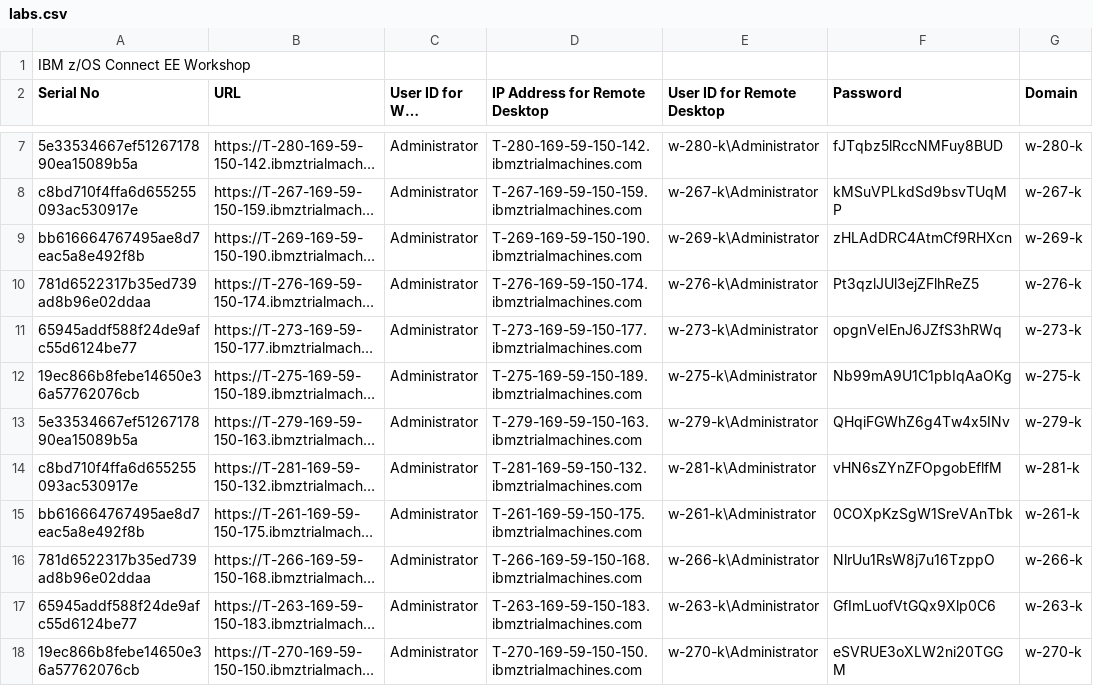
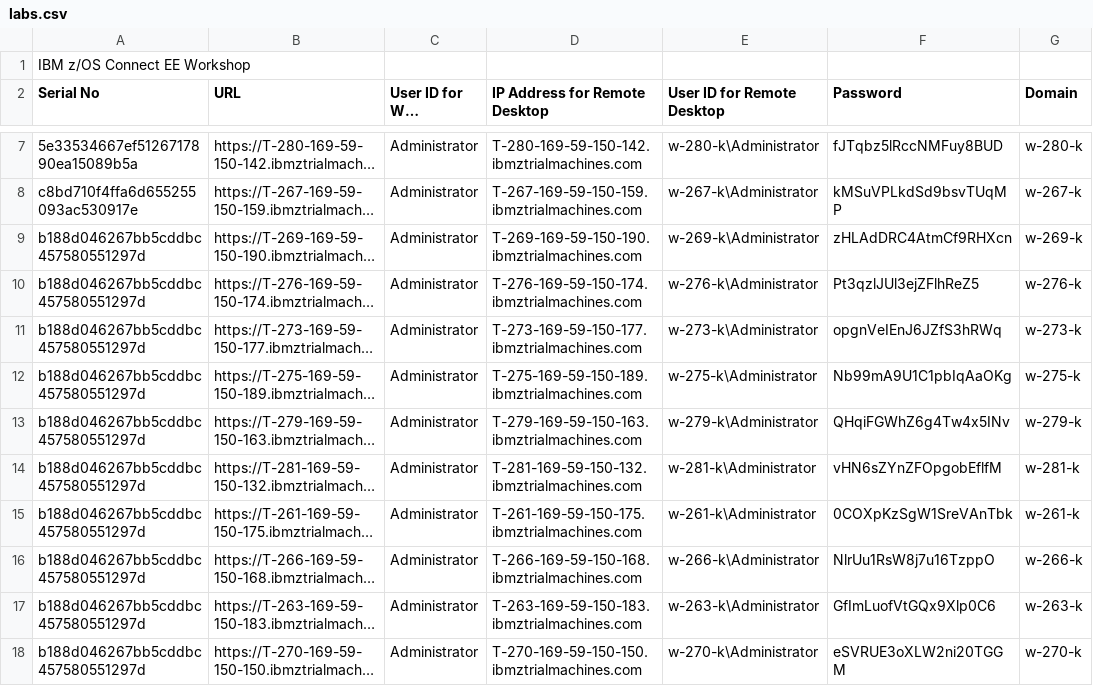
Before and after one commit to emitchj/WSC-zVA-Registation, a CSV file: labs.csv, drawn as a sheet; only a part is shown, gaps mark what is left out; long unchanged cells end in …; the diff covers the shown part only; the diff names each change by its address in the sheet, - before the commit and + after, or states it on an @@ line.

Commit message:
Add files via upload

```diff
--- a/labs.csv
+++ b/labs.csv
-A9 (Serial No): bb616664767495ae8d7eac5a8e492f8b
+A9 (Serial No): b188d046267bb5cddbc457580551297d
-A10 (Serial No): 781d6522317b35ed739ad8b96e02ddaa
+A10 (Serial No): b188d046267bb5cddbc457580551297d
-A11 (Serial No): 65945addf588f24de9afc55d6124be77
+A11 (Serial No): b188d046267bb5cddbc457580551297d
-A12 (Serial No): 19ec866b8febe14650e36a57762076cb
+A12 (Serial No): b188d046267bb5cddbc457580551297d
-A13 (Serial No): 5e33534667ef5126717890ea15089b5a
+A13 (Serial No): b188d046267bb5cddbc457580551297d
-A14 (Serial No): c8bd710f4ffa6d655255093ac530917e
+A14 (Serial No): b188d046267bb5cddbc457580551297d
-A15 (Serial No): bb616664767495ae8d7eac5a8e492f8b
+A15 (Serial No): b188d046267bb5cddbc457580551297d
-A16 (Serial No): 781d6522317b35ed739ad8b96e02ddaa
+A16 (Serial No): b188d046267bb5cddbc457580551297d
-A17 (Serial No): 65945addf588f24de9afc55d6124be77
+A17 (Serial No): b188d046267bb5cddbc457580551297d
-A18 (Serial No): 19ec866b8febe14650e36a57762076cb
+A18 (Serial No): b188d046267bb5cddbc457580551297d
```
Also changed, not shown: 2 added rows, 2 removed rows and 6 edited cells elsewhere in this file.
